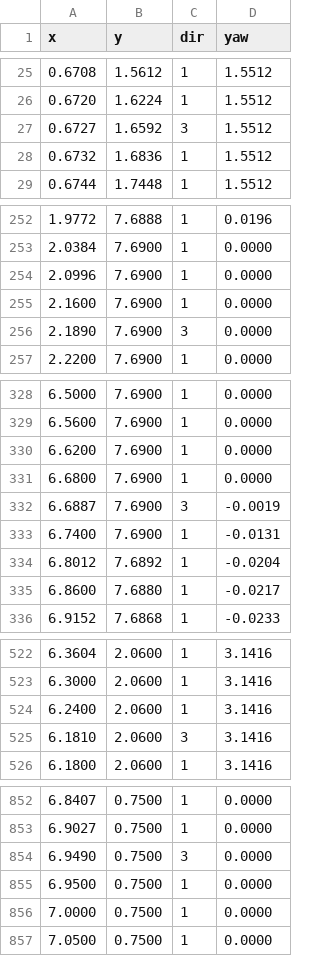
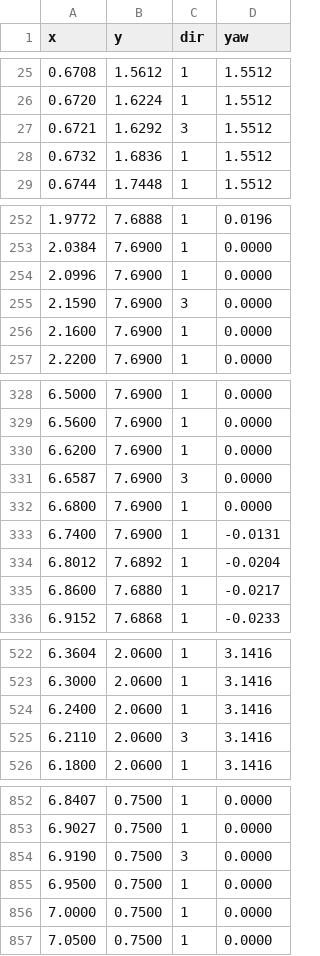
Before and after one commit to tlsrhkr7/asw_ws, a CSV file: src/asw_nav/paths/course_TL.csv, drawn as a sheet; only a part is shown, gaps mark what is left out.

```diff
--- a/src/asw_nav/paths/course_TL.csv
+++ b/src/asw_nav/paths/course_TL.csv
@@ -26,3 +26,3 @@ x,y,dir,yaw
 0.6720,1.6224,1,1.5512
-0.6727,1.6592,3,1.5512
+0.6721,1.6292,3,1.5512
 0.6732,1.6836,1,1.5512
@@ -254,4 +254,4 @@ x,y,dir,yaw
 2.0996,7.6900,1,0.0000
+2.1590,7.6900,3,0.0000
 2.1600,7.6900,1,0.0000
-2.1890,7.6900,3,0.0000
 2.2200,7.6900,1,0.0000
@@ -330,4 +330,4 @@ x,y,dir,yaw
 6.6200,7.6900,1,0.0000
+6.6587,7.6900,3,0.0000
 6.6800,7.6900,1,0.0000
-6.6887,7.6900,3,-0.0019
 6.7400,7.6900,1,-0.0131
@@ -524,3 +524,3 @@ x,y,dir,yaw
 6.2400,2.0600,1,3.1416
-6.1810,2.0600,3,3.1416
+6.2110,2.0600,3,3.1416
 6.1800,2.0600,1,3.1416
@@ -853,3 +853,3 @@ x,y,dir,yaw
 6.9027,0.7500,1,0.0000
-6.9490,0.7500,3,0.0000
+6.9190,0.7500,3,0.0000
 6.9500,0.7500,1,0.0000
```
Also changed, not shown: src/asw_nav/paths/course_BL.csv, src/asw_nav/paths/course_BR.csv, 23 other files.
